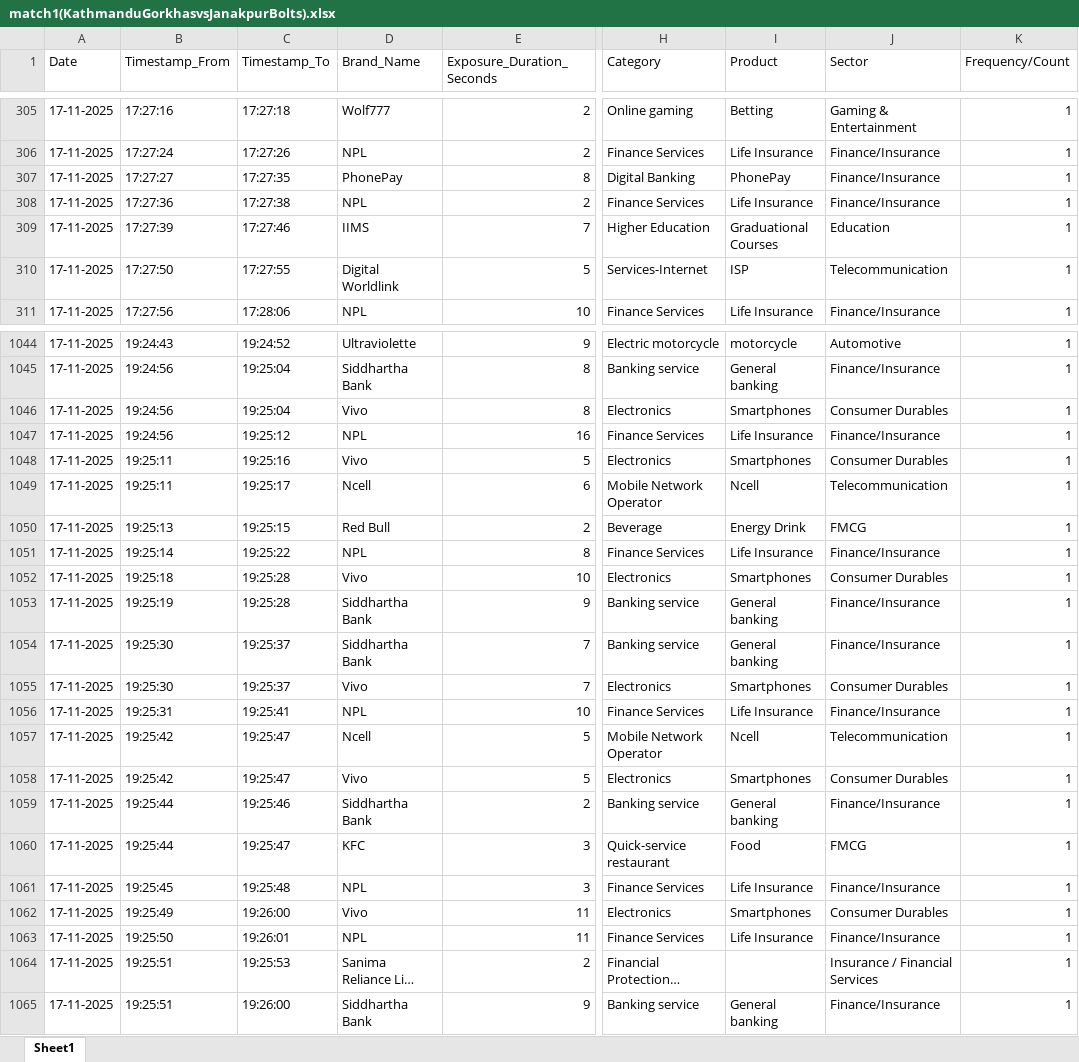
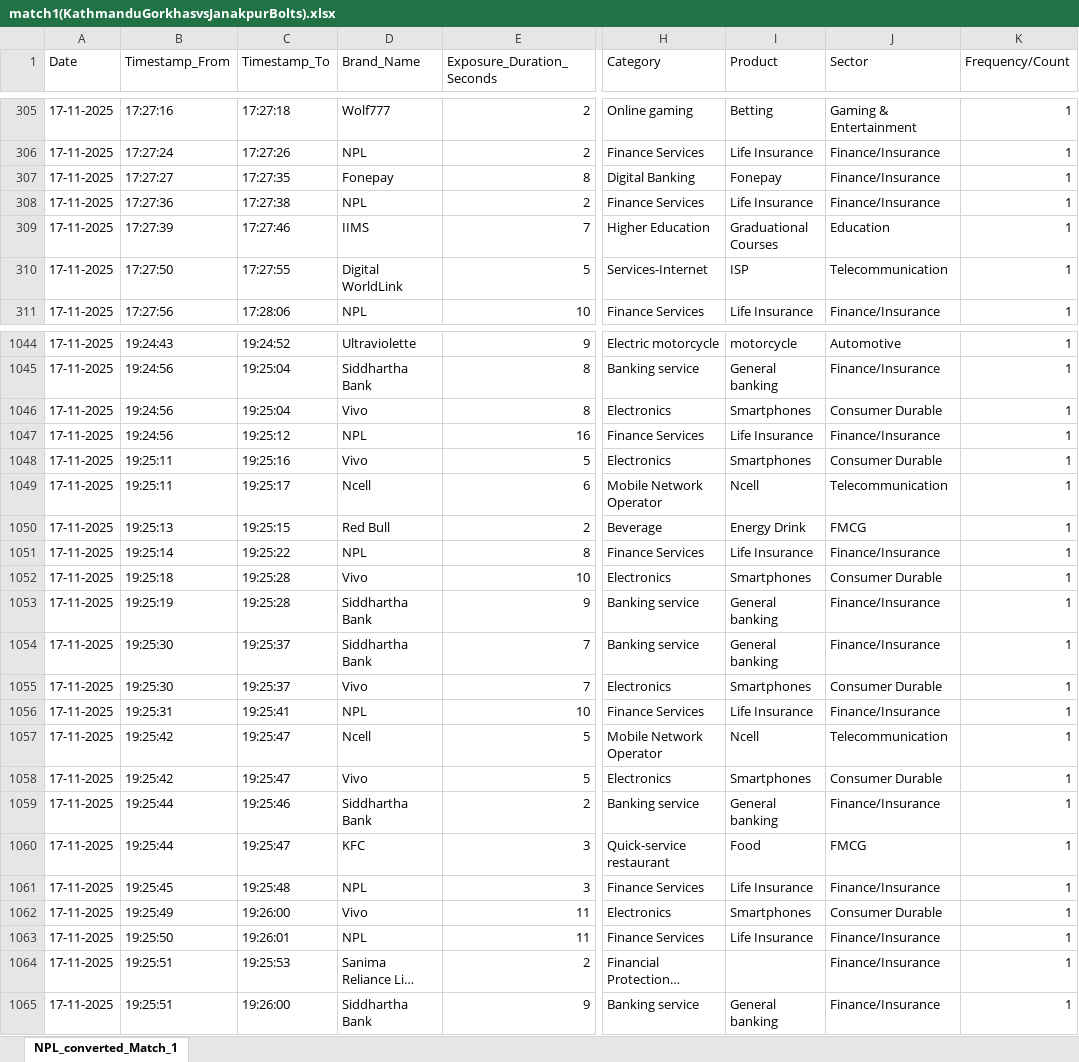
Before and after one commit to ankurauti1234/indivisual-nepal, an Excel workbook: public/raw/match1(KathmanduGorkhasvsJanakpurBolts)/match1(KathmanduGorkhasvsJanakpurBolts).xlsx, sheet NPL_converted_Match_1, drawn as a sheet; only a part is shown, gaps mark what is left out; long unchanged cells end in …; values as stored, in another font and other column widths than the file's, no cell formats; charts and pictures not drawn; the diff covers the shown part only; the diff names each change by its address in the sheet, - before the commit and + after, or states it on an @@ line.

```diff
--- a/public/raw/match1(KathmanduGorkhasvsJanakpurBolts)/match1(KathmanduGorkhasvsJanakpurBolts).xlsx (sheet NPL_converted_Match_1)
+++ b/public/raw/match1(KathmanduGorkhasvsJanakpurBolts)/match1(KathmanduGorkhasvsJanakpurBolts).xlsx (sheet NPL_converted_Match_1)
-sheet tab: Sheet1
+sheet tab: NPL_converted_Match_1
-D307 (Brand_Name): PhonePay
+D307 (Brand_Name): Fonepay
-I307 (Product): PhonePay
+I307 (Product): Fonepay
-D310 (Brand_Name): Digital Worldlink
+D310 (Brand_Name): Digital WorldLink
-J1046 (Sector): Consumer Durables
+J1046 (Sector): Consumer Durable
-J1048 (Sector): Consumer Durables
+J1048 (Sector): Consumer Durable
-J1052 (Sector): Consumer Durables
+J1052 (Sector): Consumer Durable
-J1055 (Sector): Consumer Durables
+J1055 (Sector): Consumer Durable
-J1058 (Sector): Consumer Durables
+J1058 (Sector): Consumer Durable
-J1062 (Sector): Consumer Durables
+J1062 (Sector): Consumer Durable
-J1064 (Sector): Insurance / Financial Services
+J1064 (Sector): Finance/Insurance
```
Also changed, not shown: 101 edited cells elsewhere in this sheet, cell formats, charts or pictures, public/raw/match2(KarnaliYaksvsChitwanRhinos)/match2(KarnaliYaksvsChitwanRhinos).xlsx.
